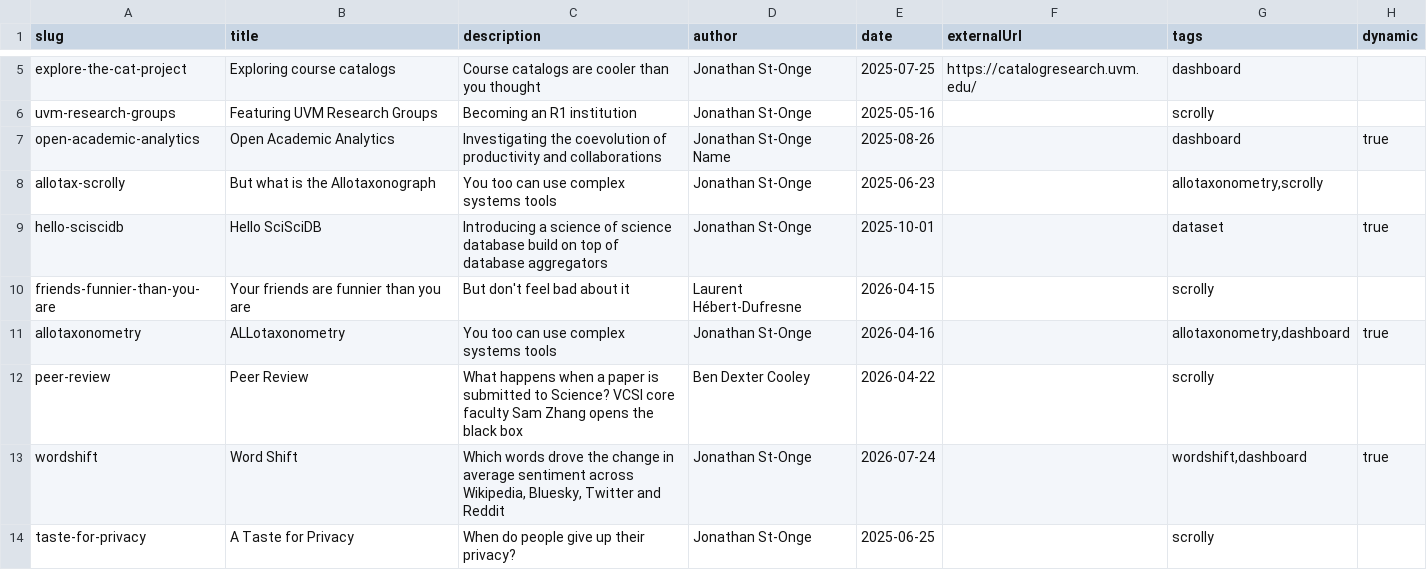
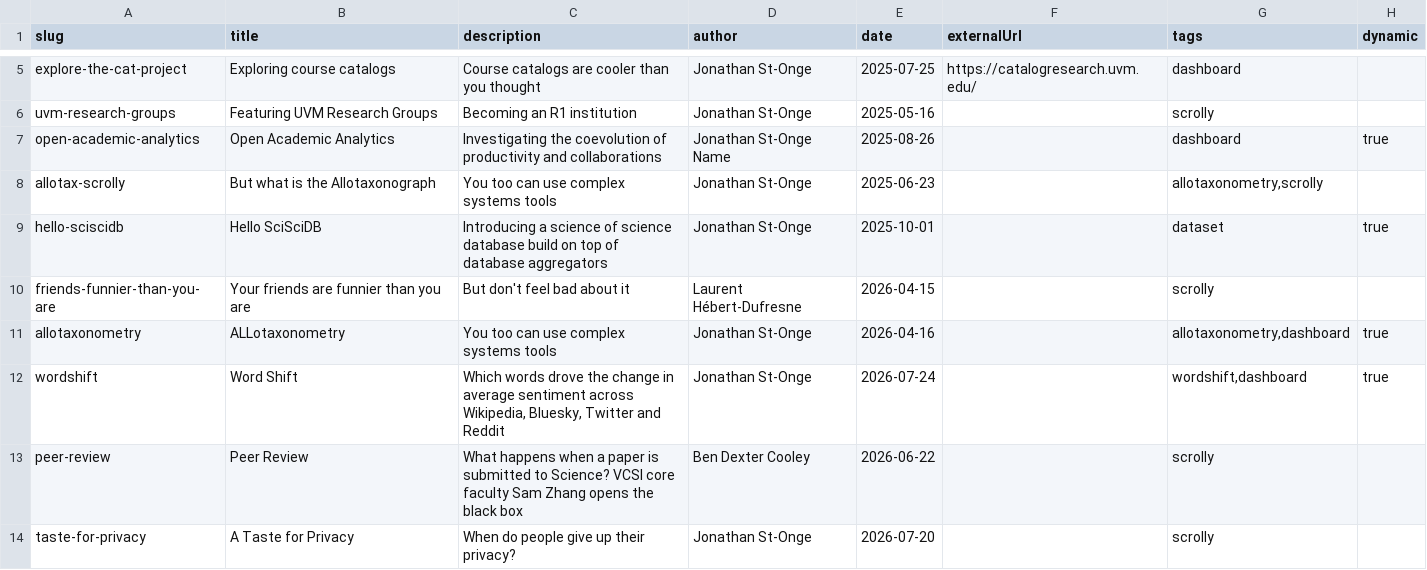
Before and after one commit to Vermont-Complex-Systems/complexstories, a CSV file: src/lib/data/stories.csv, drawn as a sheet; only a part is shown, gaps mark what is left out.

```diff
--- a/src/lib/data/stories.csv
+++ b/src/lib/data/stories.csv
@@ -11,4 +11,4 @@ friends-funnier-than-you-are,Your friends are funnier than you are,But don't fee
 allotaxonometry,ALLotaxonometry,You too can use complex systems tools,Jonathan St-Onge,2026-04-16,,"allotaxonometry,dashboard",true
-peer-review,Peer Review,What happens when a paper is submitted to Science? VCSI core faculty Sam Zhang opens the black box,Ben Dexter Cooley,2026-04-22,,scrolly,
 wordshift,Word Shift,"Which words drove the change in average sentiment across Wikipedia, Bluesky, Twitter and Reddit",Jonathan St-Onge,2026-07-24,,"wordshift,dashboard",true
-taste-for-privacy,A Taste for Privacy,When do people give up their privacy?,Jonathan St-Onge,2025-06-25,,scrolly,
+peer-review,Peer Review,What happens when a paper is submitted to Science? VCSI core faculty Sam Zhang opens the black box,Ben Dexter Cooley,2026-06-22,,scrolly,
+taste-for-privacy,A Taste for Privacy,When do people give up their privacy?,Jonathan St-Onge,2026-07-20,,scrolly,
```
